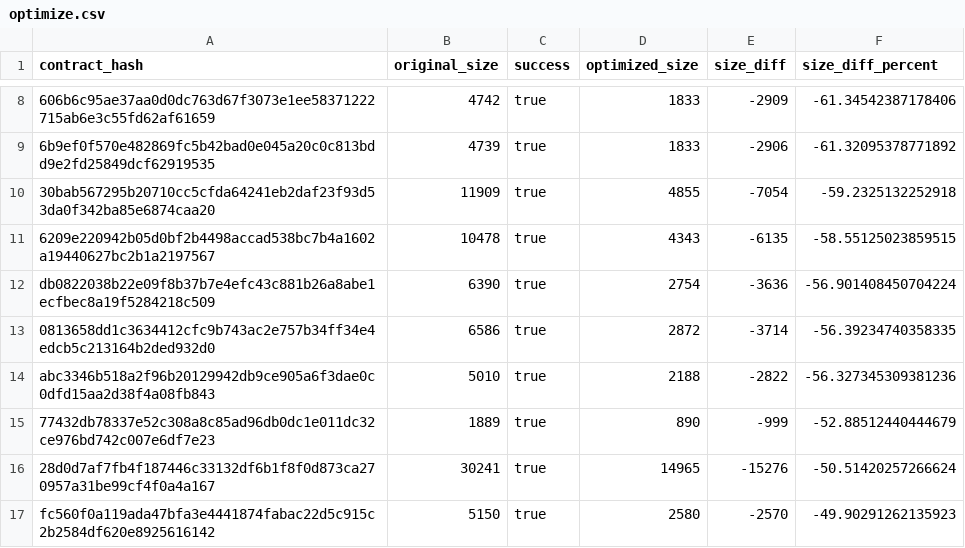
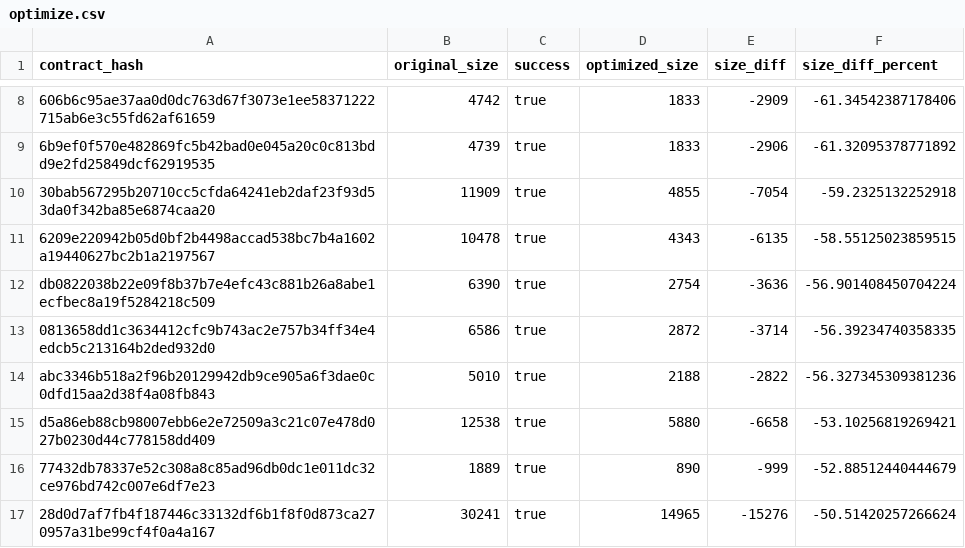
Before and after one commit to stellar-experimental/contract-wasms, a CSV file: analysis/optimize.csv, drawn as a sheet; only a part is shown, gaps mark what is left out; the shorter side is filled out with more unchanged rows; the diff names each change by its address in the sheet, - before the commit and + after, or states it on an @@ line.

```diff
--- a/analysis/optimize.csv
+++ b/analysis/optimize.csv
+row 15: d5a86eb88cb98007ebb6e2e72509a3c21c07e478d027b0230d44c778158dd409 | 12538 | true | 5880 | -6658 | -53.10256819269421
```
Also changed, not shown: analysis/dupe-code.csv, analysis/dupe-sections.csv, 10 other files.
